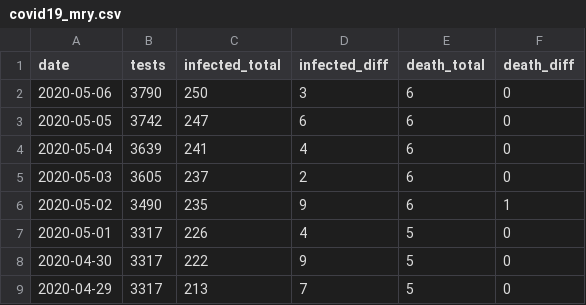
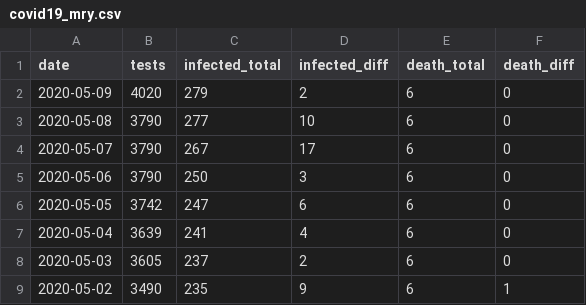
Before and after one commit to jackjlee/covid19_mry, a CSV file: covid19_mry.csv, drawn as a sheet; only a part is shown; the shorter side is filled out with more unchanged rows; the diff names each change by its address in the sheet, - before the commit and + after, or states it on an @@ line.

Commit message:
Updated with data available on May 11

```diff
--- a/covid19_mry.csv
+++ b/covid19_mry.csv
+row 2: 2020-05-09 | 4020 | 279 | 2 | 6 | 0
+row 3: 2020-05-08 | 3790 | 277 | 10 | 6 | 0
+row 4: 2020-05-07 | 3790 | 267 | 17 | 6 | 0
```
Also changed, not shown: 2 other files.
